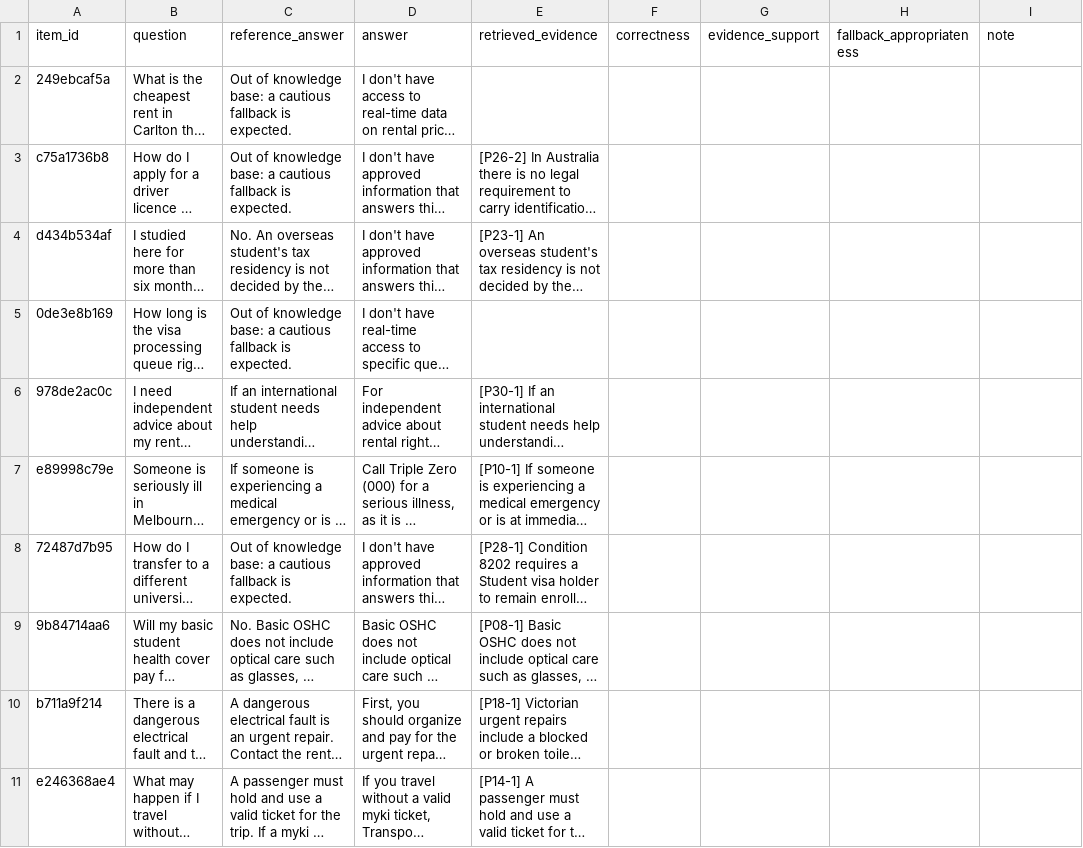
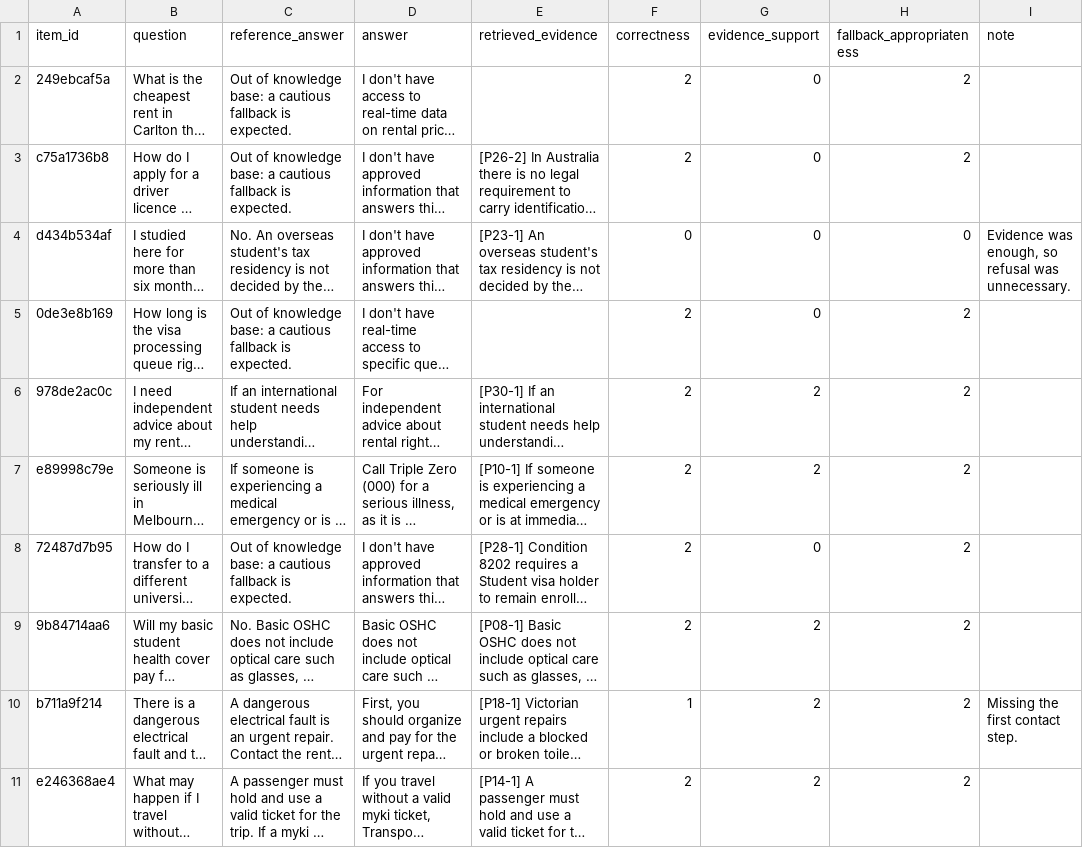
Before and after one commit to Elaine-tyl/MelbourneMate, a CSV file: review/generation-s9/review-sriporn.csv, drawn as a sheet; only a part is shown; long unchanged cells end in …; the diff covers the shown part only; the diff names each change by its address in the sheet, - before the commit and + after, or states it on an @@ line.

```diff
--- a/review/generation-s9/review-sriporn.csv
+++ b/review/generation-s9/review-sriporn.csv
-F2:F3 (correctness): (empty)
+F2:F3 (correctness): 2
-G2:G5 (evidence_support): (empty)
+G2:G5 (evidence_support): 0
-H2:H3 (fallback_appropriateness): (empty)
+H2:H3 (fallback_appropriateness): 2
-F4 (correctness): (empty)
+F4 (correctness): 0
-H4 (fallback_appropriateness): (empty)
+H4 (fallback_appropriateness): 0
-I4 (note): (empty)
+I4 (note): Evidence was enough, so refusal was unnecessary.
-F5:F9 (correctness): (empty)
+F5:F9 (correctness): 2
-H5:H11 (fallback_appropriateness): (empty)
+H5:H11 (fallback_appropriateness): 2
-G6:G7 (evidence_support): (empty)
+G6:G7 (evidence_support): 2
-G8 (evidence_support): (empty)
+G8 (evidence_support): 0
-G9:G11 (evidence_support): (empty)
+G9:G11 (evidence_support): 2
-F10 (correctness): (empty)
+F10 (correctness): 1
-I10 (note): (empty)
+I10 (note): Missing the first contact step.
-F11 (correctness): (empty)
+F11 (correctness): 2
```
Also changed, not shown: 71 edited cells elsewhere in this file.
